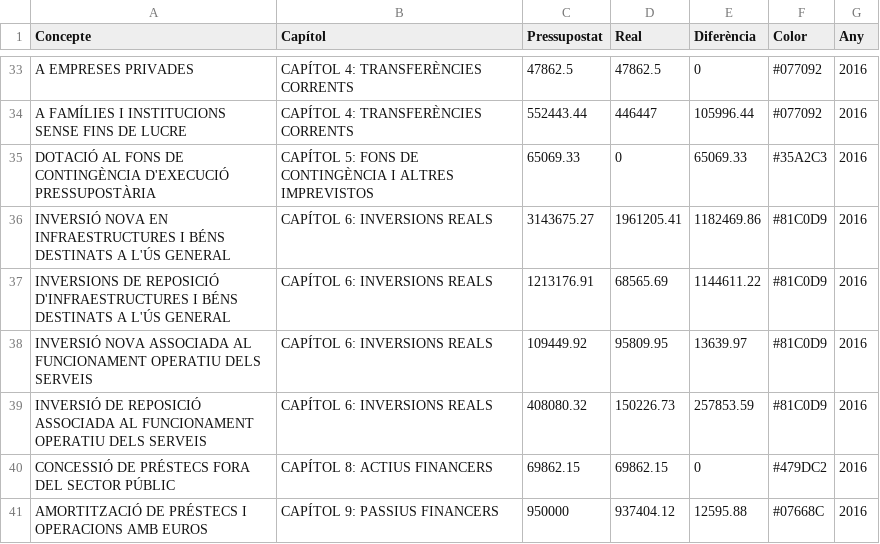
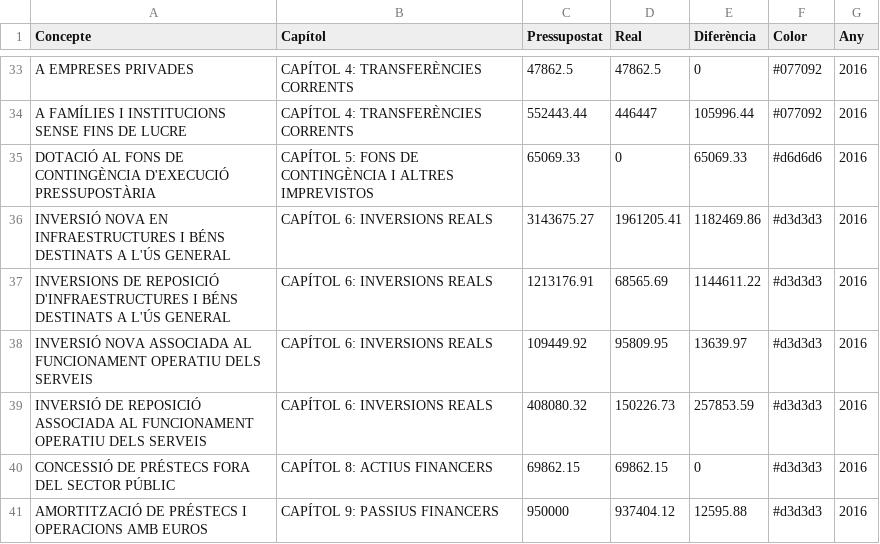
Before and after one commit to pauturvalles/universitatdegirona, a CSV file: csv/Despeses_2017.csv, drawn as a sheet; only a part is shown, gaps mark what is left out.

Commit message:
Update Despeses_2017.csv

```diff
--- a/csv/Despeses_2017.csv
+++ b/csv/Despeses_2017.csv
@@ -34,8 +34,8 @@ A EMPRESES PRIVADES,CAPÍTOL 4: TRANSFERÈNCIES CORRENTS,47862.5,47862.5,0,#0770
 A FAMÍLIES I INSTITUCIONS SENSE FINS DE LUCRE,CAPÍTOL 4: TRANSFERÈNCIES CORRENTS,552443.44,446447,105996.44,#077092,2016
-DOTACIÓ AL FONS DE CONTINGÈNCIA D'EXECUCIÓ PRESSUPOSTÀRIA,CAPÍTOL 5: FONS DE CONTINGÈNCIA I ALTRES IMPREVISTOS,65069.33,0,65069.33,#35A2C3,2016
-INVERSIÓ NOVA EN INFRAESTRUCTURES I BÉNS DESTINATS A L'ÚS GENERAL,CAPÍTOL 6: INVERSIONS REALS,3143675.27,1961205.41,1182469.86,#81C0D9,2016
-INVERSIONS DE REPOSICIÓ D'INFRAESTRUCTURES I BÉNS DESTINATS A L'ÚS GENERAL,CAPÍTOL 6: INVERSIONS REALS,1213176.91,68565.69,1144611.22,#81C0D9,2016
-INVERSIÓ NOVA ASSOCIADA AL FUNCIONAMENT OPERATIU DELS SERVEIS,CAPÍTOL 6: INVERSIONS REALS,109449.92,95809.95,13639.97,#81C0D9,2016
-INVERSIÓ DE REPOSICIÓ ASSOCIADA AL FUNCIONAMENT OPERATIU DELS SERVEIS,CAPÍTOL 6: INVERSIONS REALS,408080.32,150226.73,257853.59,#81C0D9,2016
-CONCESSIÓ DE PRÉSTECS FORA DEL SECTOR PÚBLIC,CAPÍTOL 8: ACTIUS FINANCERS,69862.15,69862.15,0,#479DC2,2016
-AMORTITZACIÓ DE PRÉSTECS I OPERACIONS AMB EUROS,CAPÍTOL 9: PASSIUS FINANCERS,950000,937404.12,12595.88,#07668C,2016
+DOTACIÓ AL FONS DE CONTINGÈNCIA D'EXECUCIÓ PRESSUPOSTÀRIA,CAPÍTOL 5: FONS DE CONTINGÈNCIA I ALTRES IMPREVISTOS,65069.33,0,65069.33,#d6d6d6,2016
+INVERSIÓ NOVA EN INFRAESTRUCTURES I BÉNS DESTINATS A L'ÚS GENERAL,CAPÍTOL 6: INVERSIONS REALS,3143675.27,1961205.41,1182469.86,#d3d3d3,2016
+INVERSIONS DE REPOSICIÓ D'INFRAESTRUCTURES I BÉNS DESTINATS A L'ÚS GENERAL,CAPÍTOL 6: INVERSIONS REALS,1213176.91,68565.69,1144611.22,#d3d3d3,2016
+INVERSIÓ NOVA ASSOCIADA AL FUNCIONAMENT OPERATIU DELS SERVEIS,CAPÍTOL 6: INVERSIONS REALS,109449.92,95809.95,13639.97,#d3d3d3,2016
+INVERSIÓ DE REPOSICIÓ ASSOCIADA AL FUNCIONAMENT OPERATIU DELS SERVEIS,CAPÍTOL 6: INVERSIONS REALS,408080.32,150226.73,257853.59,#d3d3d3,2016
+CONCESSIÓ DE PRÉSTECS FORA DEL SECTOR PÚBLIC,CAPÍTOL 8: ACTIUS FINANCERS,69862.15,69862.15,0,#d3d3d3,2016
+AMORTITZACIÓ DE PRÉSTECS I OPERACIONS AMB EUROS,CAPÍTOL 9: PASSIUS FINANCERS,950000,937404.12,12595.88,#d3d3d3,2016
```
